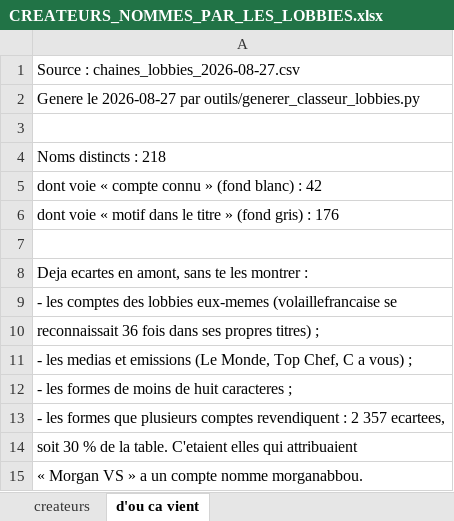
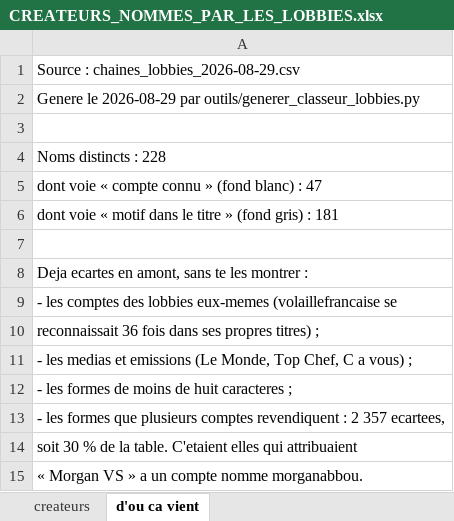
Before and after one commit to Tamateatea/influenceurs-lobbies-viande-lait, an Excel workbook: cartographie/CREATEURS_NOMMES_PAR_LES_LOBBIES.xlsx, sheet d'ou ca vient, drawn as a sheet; values as stored, in another font and other column widths than the file's, no borders; the diff names each change by its address in the sheet, - before the commit and + after, or states it on an @@ line.

```diff
--- a/cartographie/CREATEURS_NOMMES_PAR_LES_LOBBIES.xlsx (sheet d'ou ca vient)
+++ b/cartographie/CREATEURS_NOMMES_PAR_LES_LOBBIES.xlsx (sheet d'ou ca vient)
-A1: Source : chaines_lobbies_2026-08-27.csv
+A1: Source : chaines_lobbies_2026-08-29.csv
-A2: Genere le 2026-08-27 par outils/generer_classeur_lobbies.py
+A2: Genere le 2026-08-29 par outils/generer_classeur_lobbies.py
-A4: Noms distincts : 218
+A4: Noms distincts : 228
-A5: dont voie « compte connu » (fond blanc) : 42
+A5: dont voie « compte connu » (fond blanc) : 47
-A6: …gris) : 176
+A6: …gris) : 181
```
Also changed, not shown: sheet createurs, cartographie/COMPTES.xlsx, cartographie/cartographie_filiere.xlsx, 31 other files.
